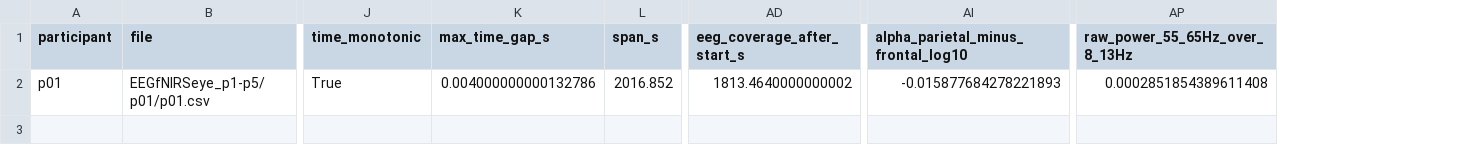
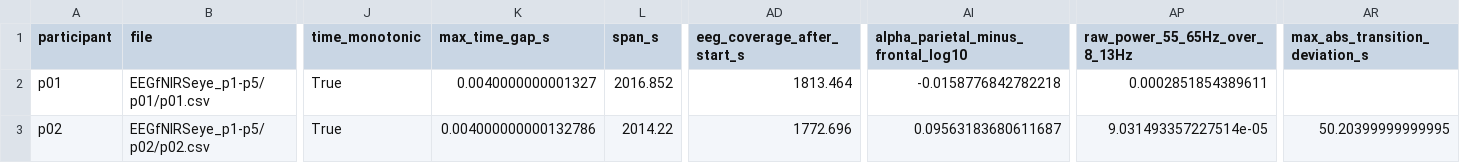
Before and after one commit to bamurth/MyndOS-Reaponse, a CSV file: results/audit/matb_eeg_audit.csv, drawn as a sheet; only a part is shown, gaps mark what is left out; rows hold the shown columns only; the diff names each change by its address in the sheet, - before the commit and + after, or states it on an @@ line.

```diff
--- a/results/audit/matb_eeg_audit.csv
+++ b/results/audit/matb_eeg_audit.csv
+column AR (max_abs_transition_deviation_s), empty
-K2 (max_time_gap_s): 0.004000000000132786
+K2 (max_time_gap_s): 0.0040000000001327
-AD2 (eeg_coverage_after_start_s): 1813.4640000000002
+AD2 (eeg_coverage_after_start_s): 1813.464
-AI2: -0.015877684278221893
+AI2: -0.0158776842782218
-AP2 (raw_power_55_65Hz_over_8_13Hz): 0.0002851854389611408
+AP2 (raw_power_55_65Hz_over_8_13Hz): 0.0002851854389611
+row 3: p02 | EEGfNIRSeye_p1-p5/p02/p02.csv | True | 0.004000000000132786 | 2014.22 | 1772.696 | 0.09563183680611687 | 9.031493357227514e-05 | 50.20399999999995
```
Also changed, not shown: results/tables/matb_eeg_participant_metrics.csv, 4 other files.
